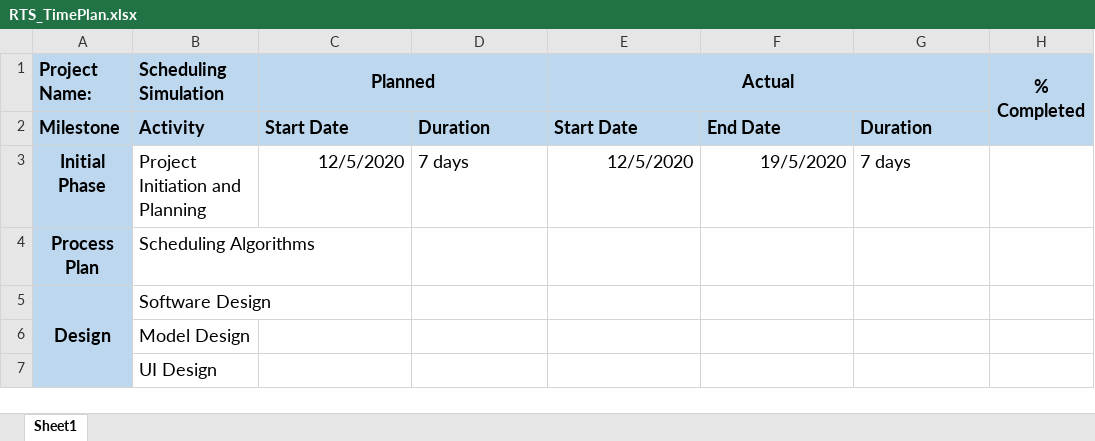
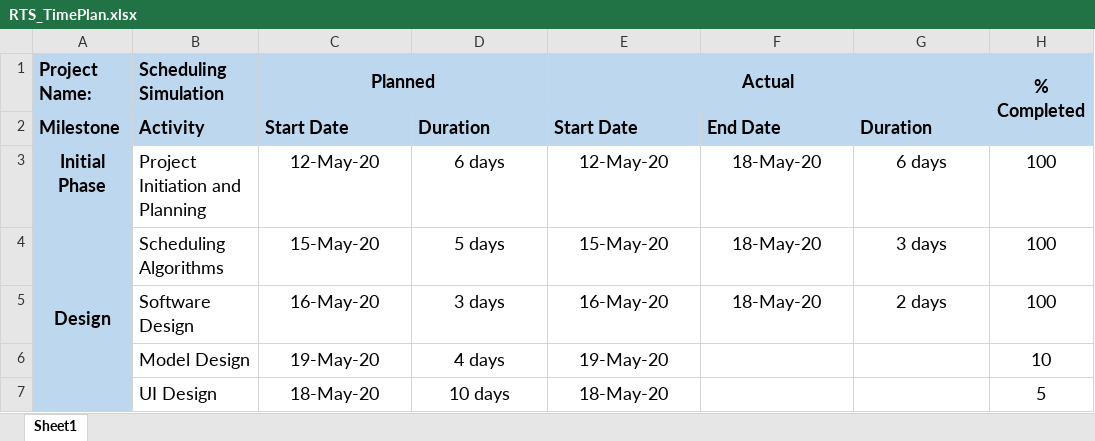
Before and after one commit to bhatvineeth/SchedulingSimulation, an Excel workbook: RTS_TimePlan.xlsx, sheet Sheet1, drawn as a sheet; only a part is shown; values as stored, in another font and other column widths than the file's, no borders; the diff covers the shown part only; the diff names each change by its address in the sheet, - before the commit and + after, or states it on an @@ line.

```diff
--- a/RTS_TimePlan.xlsx (sheet Sheet1)
+++ b/RTS_TimePlan.xlsx (sheet Sheet1)
-C3 (Planned): 12/5/2020
+C3 (Planned): 12-May-20
-C3 alignment: right
+C3 alignment: center
-D3: 7 days
+D3: 6 days
-D3 alignment: left
+D3 alignment: center
-E3 (Actual): 12/5/2020
+E3 (Actual): 12-May-20
-E3:F3 alignment: right
+E3:F3 alignment: center
-F3: 19/5/2020
+F3: 18-May-20
-G3: 7 days
+G3: 6 days
-G3 alignment: left
+G3 alignment: center
-H3:H5 (% Completed): (empty)
+H3:H5 (% Completed): 100
-A4 (Project Name:): Process Plan
+A4 (Project Name:): Design
+A4:A7 merged
-C4 (Planned): (empty)
+C4 (Planned): 15-May-20
-D4: (empty)
+D4: 5 days
-E4 (Actual): (empty)
+E4 (Actual): 15-May-20
-F4:F5: (empty)
+F4:F5: 18-May-20
-G4: (empty)
+G4: 3 days
-A5 (Project Name:): Design
+A5 (Project Name:): (empty)
-A5:A7 merged
-C5 (Planned): (empty)
+C5 (Planned): 16-May-20
-D5: (empty)
+D5: 3 days
-E5 (Actual): (empty)
+E5 (Actual): 16-May-20
-G5: (empty)
+G5: 2 days
-C6 (Planned): (empty)
+C6 (Planned): 19-May-20
-D6: (empty)
+D6: 4 days
-E6 (Actual): (empty)
+E6 (Actual): 19-May-20
-H6 (% Completed): (empty)
+H6 (% Completed): 10
-C7 (Planned): (empty)
+C7 (Planned): 18-May-20
-D7: (empty)
+D7: 10 days
-E7 (Actual): (empty)
+E7 (Actual): 18-May-20
-H7 (% Completed): (empty)
+H7 (% Completed): 5
```
Also changed, not shown: 13 edited cells elsewhere in this sheet, 16 other files.
